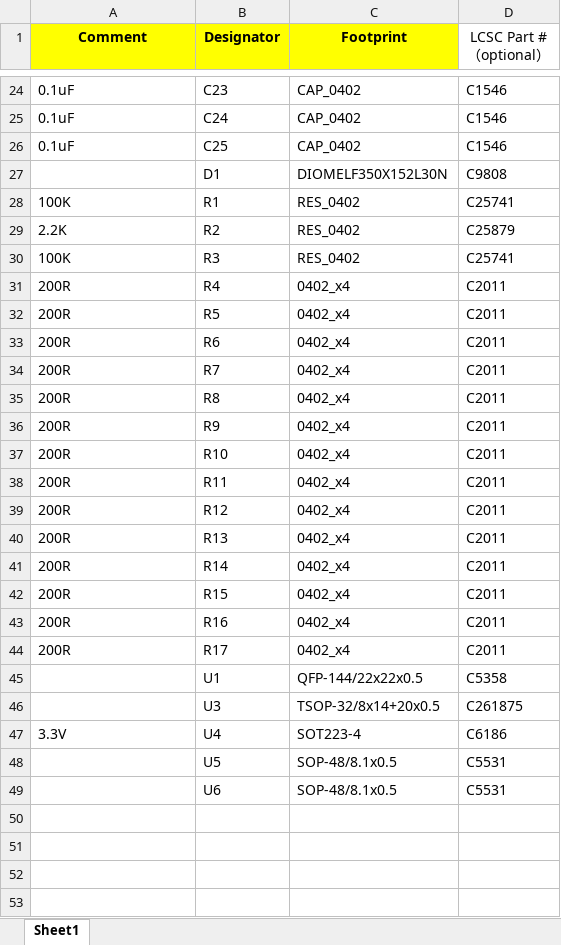
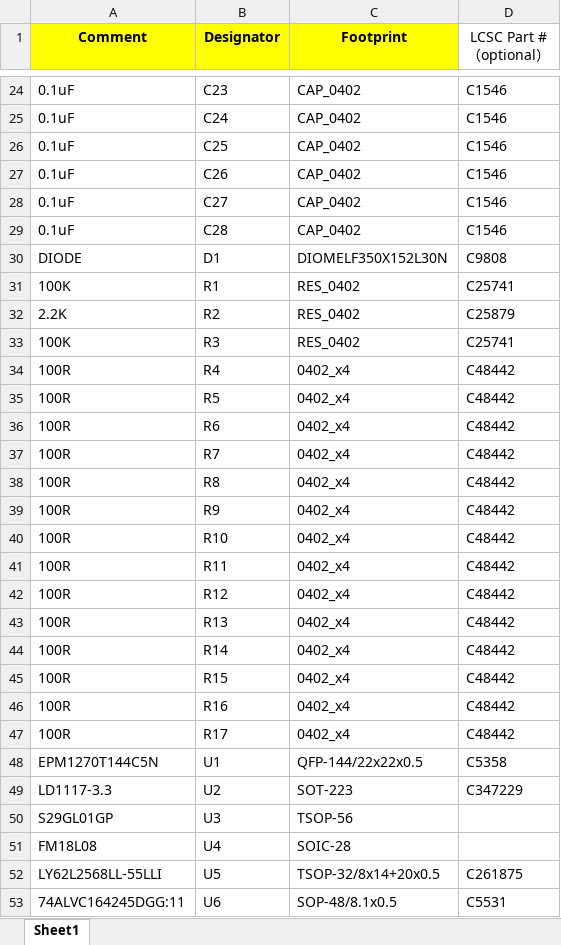
Before and after one commit to ClusterM/coolgirl-famicom-multicart, an Excel workbook: board/bom.xlsx, sheet Sheet1, drawn as a sheet; only a part is shown, gaps mark what is left out; values as stored, in another font and other column widths than the file's, no borders; addresses are those after the commit; the diff covers the shown part only; the diff names each change by its address in the sheet, - before the commit and + after, or states it on an @@ line.

```diff
--- a/board/bom.xlsx (sheet Sheet1)
+++ b/board/bom.xlsx (sheet Sheet1)
+row 27: 0.1uF | C26 | CAP_0402 | C1546
+row 28: 0.1uF | C27 | CAP_0402 | C1546
+row 29: 0.1uF | C28 | CAP_0402 | C1546
-A30 (Comment): (empty)
+A30 (Comment): DIODE
-A34:A47 (Comment): 200R
+A34:A47 (Comment): 100R
-D34:D47 (LCSC Part #（optional）): C2011
+D34:D47 (LCSC Part #（optional）): C48442
-A48 (Comment): (empty)
+A48 (Comment): EPM1270T144C5N
+row 49: LD1117-3.3 | U2 | SOT-223 | C347229
-A50 (Comment): (empty)
+A50 (Comment): S29GL01GP
-C50 (Footprint): TSOP-32/8x14+20x0.5
+C50 (Footprint): TSOP-56
-D50 (LCSC Part #（optional）): C261875
+D50 (LCSC Part #（optional）): (empty)
-A51 (Comment): 3.3V
+A51 (Comment): FM18L08
-C51 (Footprint): SOT223-4
+C51 (Footprint): SOIC-28
-D51 (LCSC Part #（optional）): C6186
+D51 (LCSC Part #（optional）): (empty)
-A52 (Comment): (empty)
+A52 (Comment): LY62L2568LL-55LLI
-C52 (Footprint): SOP-48/8.1x0.5
+C52 (Footprint): TSOP-32/8x14+20x0.5
-D52 (LCSC Part #（optional）): C5531
+D52 (LCSC Part #（optional）): C261875
-A53 (Comment): (empty)
+A53 (Comment): 74ALVC164245DGG:11
```
Also changed, not shown: 3 added rows and 12 edited cells elsewhere in this sheet, board/pickplace.xlsx, 18 other files.
